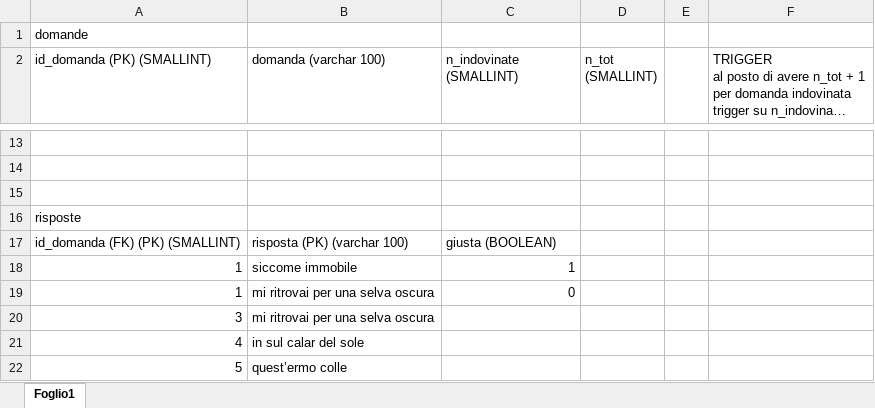
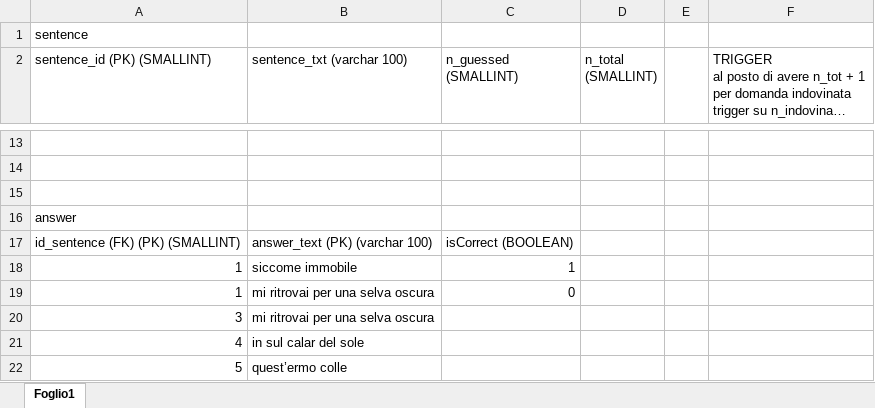
Before and after one commit to fede-iko/Kalipso, an Excel workbook: mysql/sql_requirements.xlsx, sheet Foglio1, drawn as a sheet; only a part is shown, gaps mark what is left out; long unchanged cells end in …; values as stored, in another font and other column widths than the file's, no borders; charts and pictures not drawn; removed rows and columns are numbered as before the commit, all else as after; the diff names each change by its address in the sheet, - before the commit and + after, or states it on an @@ line.

Commit message:
Testing and others
I added some testing classes, a custom exception class.
I have also changed the table names.

```diff
--- a/mysql/sql_requirements.xlsx (sheet Foglio1)
+++ b/mysql/sql_requirements.xlsx (sheet Foglio1)
-A1 (sentence_id (PK) (SMALLINT)): domande
+A1 (sentence_id (PK) (SMALLINT)): sentence
-A2: id_domanda (PK) (SMALLINT)
+A2: sentence_id (PK) (SMALLINT)
-B2: domanda (varchar 100)
+B2: sentence_txt (varchar 100)
-C2: n_indovinate (SMALLINT)
+C2: n_guessed (SMALLINT)
-D2: n_tot (SMALLINT)
+D2: n_total (SMALLINT)
-A16 (sentence_id (PK) (SMALLINT)): risposte
+A16 (sentence_id (PK) (SMALLINT)): answer
-row 17: id_domanda (FK) (PK) (SMALLINT) | risposta (PK) (varchar 100) | giusta (BOOLEAN)
+row 17: id_sentence (FK) (PK) (SMALLINT) | answer_text (PK) (varchar 100) | isCorrect (BOOLEAN)
```
Also changed, not shown: charts or pictures, 25 other files.
